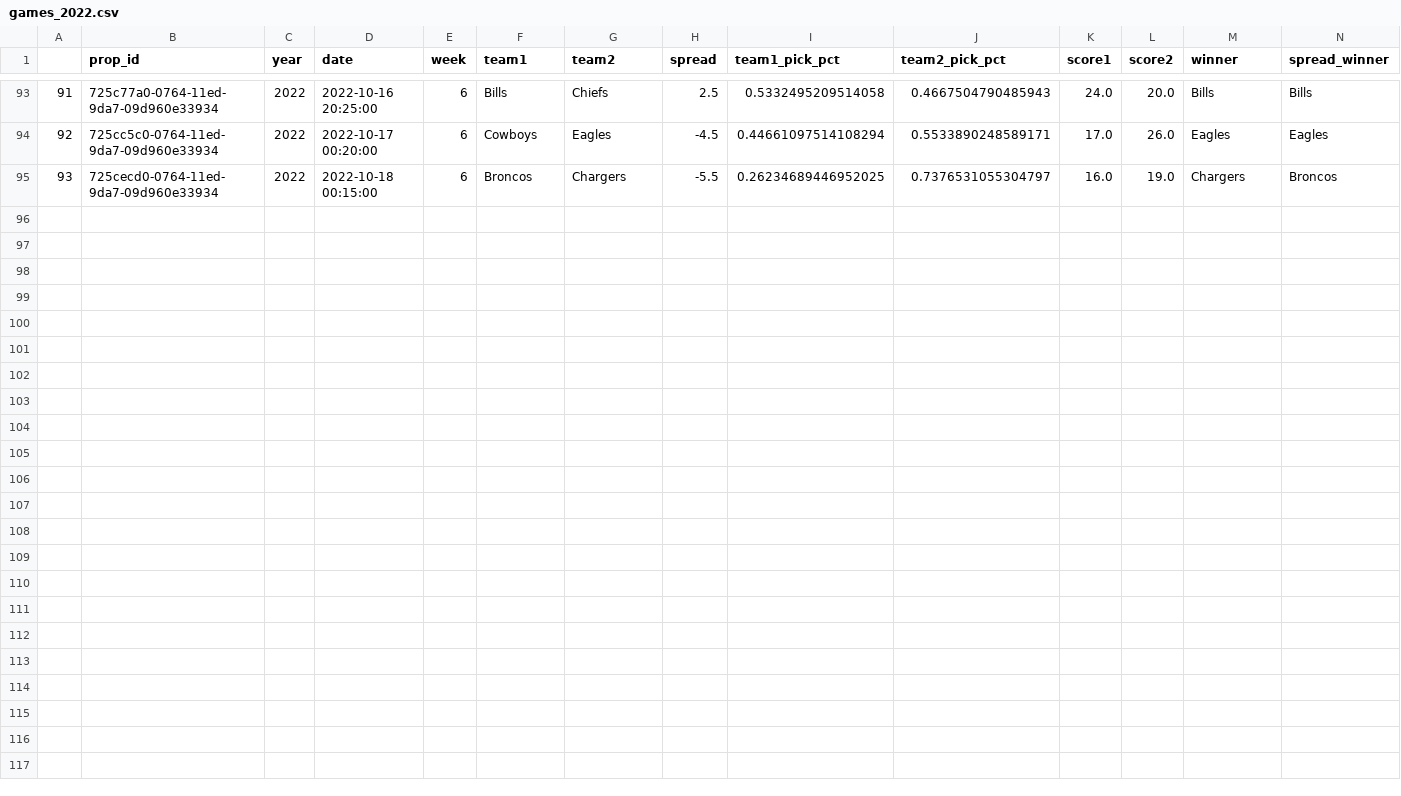
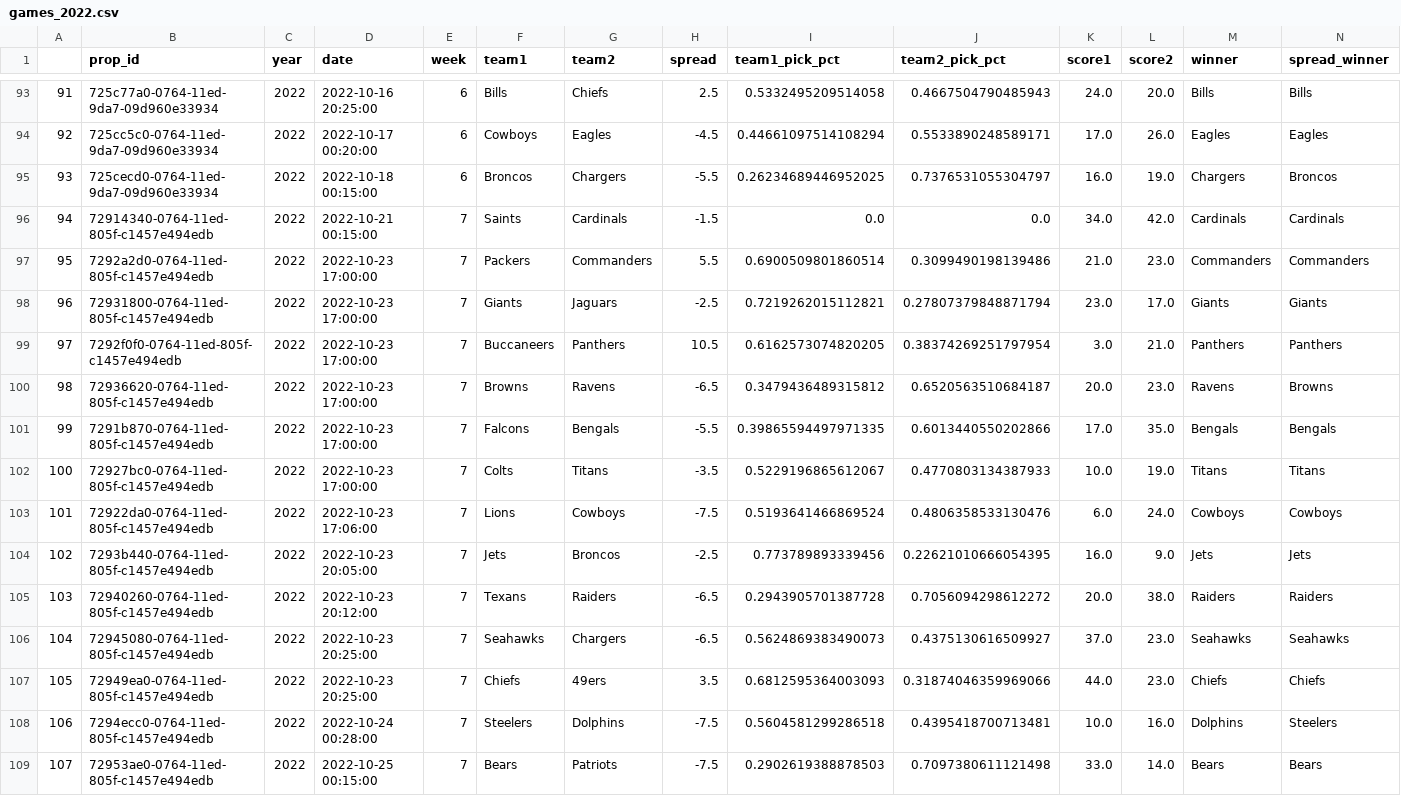
Before and after one commit to rmoerer/np-pick-em, a CSV file: data/games_2022.csv, drawn as a sheet; only a part is shown, gaps mark what is left out; the diff names each change by its address in the sheet, - before the commit and + after, or states it on an @@ line.

```diff
--- a/data/games_2022.csv
+++ b/data/games_2022.csv
+row 96: 94 | 72914340-0764-11ed-805f-c1457e494edb | 2022 | 2022-10-21 00:15:00 | 7 | Saints | Cardinals | -1.5 | 0.0 | 0.0 | 34.0 | 42.0 | Cardinals | Cardinals
+row 97: 95 | 7292a2d0-0764-11ed-805f-c1457e494edb | 2022 | 2022-10-23 17:00:00 | 7 | Packers | Commanders | 5.5 | 0.6900509801860514 | 0.3099490198139486 | 21.0 | 23.0 | Commanders | Commanders
+row 98: 96 | 72931800-0764-11ed-805f-c1457e494edb | 2022 | 2022-10-23 17:00:00 | 7 | Giants | Jaguars | -2.5 | 0.7219262015112821 | 0.27807379848871794 | 23.0 | 17.0 | Giants | Giants
+row 99: 97 | 7292f0f0-0764-11ed-805f-c1457e494edb | 2022 | 2022-10-23 17:00:00 | 7 | Buccaneers | Panthers | 10.5 | 0.6162573074820205 | 0.38374269251797954 | 3.0 | 21.0 | Panthers | Panthers
+row 100: 98 | 72936620-0764-11ed-805f-c1457e494edb | 2022 | 2022-10-23 17:00:00 | 7 | Browns | Ravens | -6.5 | 0.3479436489315812 | 0.6520563510684187 | 20.0 | 23.0 | Ravens | Browns
+row 101: 99 | 7291b870-0764-11ed-805f-c1457e494edb | 2022 | 2022-10-23 17:00:00 | 7 | Falcons | Bengals | -5.5 | 0.39865594497971335 | 0.6013440550202866 | 17.0 | 35.0 | Bengals | Bengals
+row 102: 100 | 72927bc0-0764-11ed-805f-c1457e494edb | 2022 | 2022-10-23 17:00:00 | 7 | Colts | Titans | -3.5 | 0.5229196865612067 | 0.4770803134387933 | 10.0 | 19.0 | Titans | Titans
+row 103: 101 | 72922da0-0764-11ed-805f-c1457e494edb | 2022 | 2022-10-23 17:06:00 | 7 | Lions | Cowboys | -7.5 | 0.5193641466869524 | 0.4806358533130476 | 6.0 | 24.0 | Cowboys | Cowboys
+row 104: 102 | 7293b440-0764-11ed-805f-c1457e494edb | 2022 | 2022-10-23 20:05:00 | 7 | Jets | Broncos | -2.5 | 0.773789893339456 | 0.22621010666054395 | 16.0 | 9.0 | Jets | Jets
+row 105: 103 | 72940260-0764-11ed-805f-c1457e494edb | 2022 | 2022-10-23 20:12:00 | 7 | Texans | Raiders | -6.5 | 0.2943905701387728 | 0.7056094298612272 | 20.0 | 38.0 | Raiders | Raiders
+row 106: 104 | 72945080-0764-11ed-805f-c1457e494edb | 2022 | 2022-10-23 20:25:00 | 7 | Seahawks | Chargers | -6.5 | 0.5624869383490073 | 0.4375130616509927 | 37.0 | 23.0 | Seahawks | Seahawks
+row 107: 105 | 72949ea0-0764-11ed-805f-c1457e494edb | 2022 | 2022-10-23 20:25:00 | 7 | Chiefs | 49ers | 3.5 | 0.6812595364003093 | 0.31874046359969066 | 44.0 | 23.0 | Chiefs | Chiefs
+row 108: 106 | 7294ecc0-0764-11ed-805f-c1457e494edb | 2022 | 2022-10-24 00:28:00 | 7 | Steelers | Dolphins | -7.5 | 0.5604581299286518 | 0.4395418700713481 | 10.0 | 16.0 | Dolphins | Steelers
+row 109: 107 | 72953ae0-0764-11ed-805f-c1457e494edb | 2022 | 2022-10-25 00:15:00 | 7 | Bears | Patriots | -7.5 | 0.2902619388878503 | 0.7097380611121498 | 33.0 | 14.0 | Bears | Bears
```
Also changed, not shown: 1 other file.
